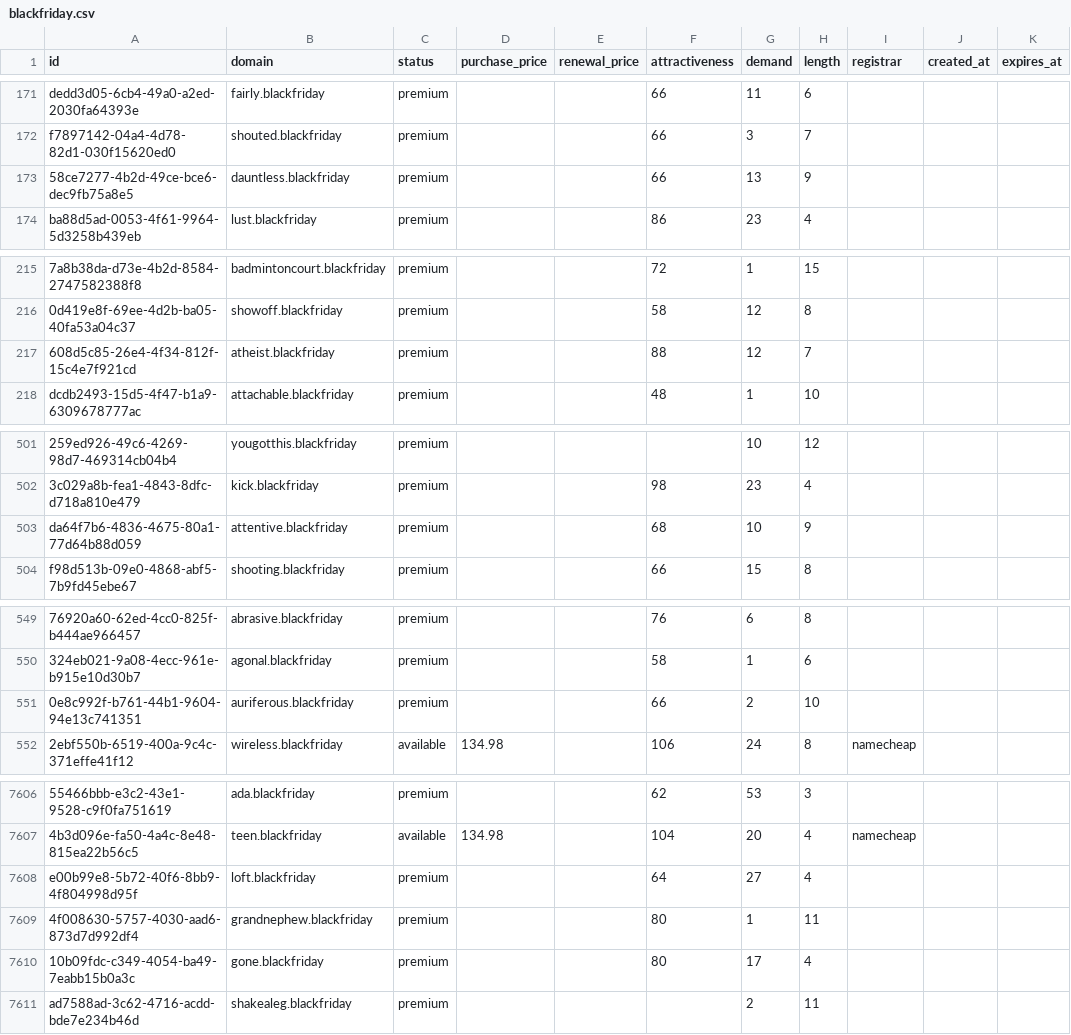
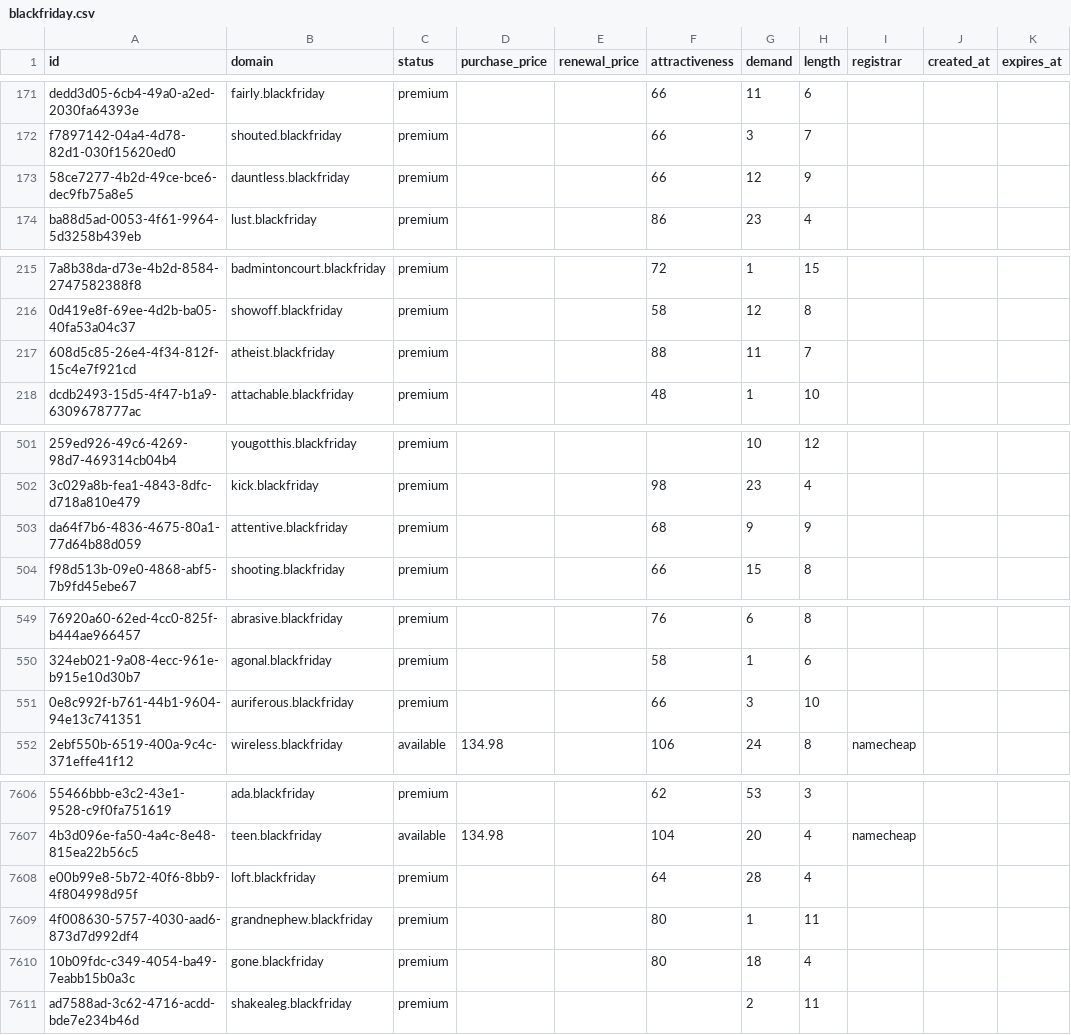
Before and after one commit to UniqueDomains/blackfriday-oneword-domains, a CSV file: blackfriday.csv, drawn as a sheet; only a part is shown, gaps mark what is left out; the diff covers the shown part only; the diff names each change by its address in the sheet, - before the commit and + after, or states it on an @@ line.

Commit message:
Domains update

```diff
--- a/blackfriday.csv
+++ b/blackfriday.csv
-G173 (demand): 13
+G173 (demand): 12
-G217 (demand): 12
+G217 (demand): 11
-G503 (demand): 10
+G503 (demand): 9
-G551 (demand): 2
+G551 (demand): 3
-G7608 (demand): 27
+G7608 (demand): 28
-G7610 (demand): 17
+G7610 (demand): 18
```
Also changed, not shown: 40 edited cells elsewhere in this file, 1 other file.
